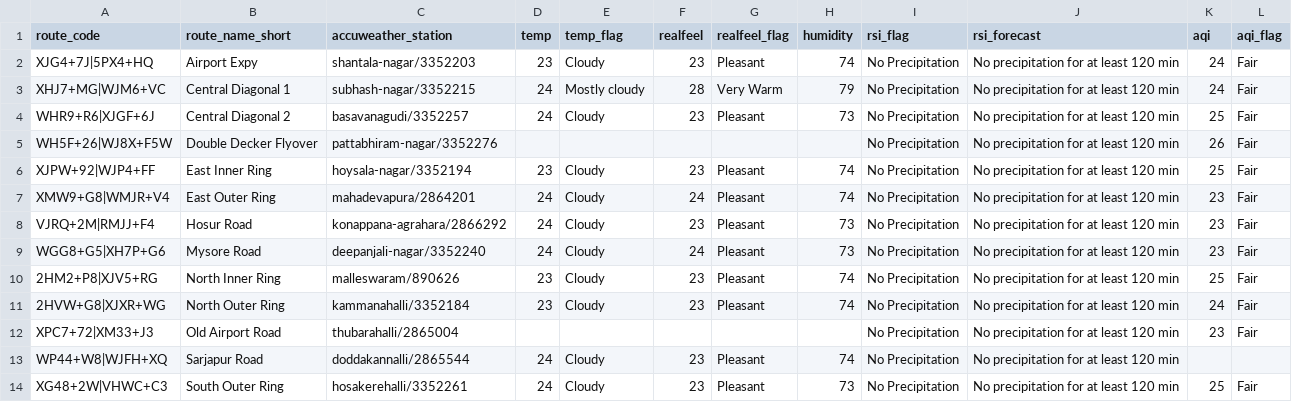
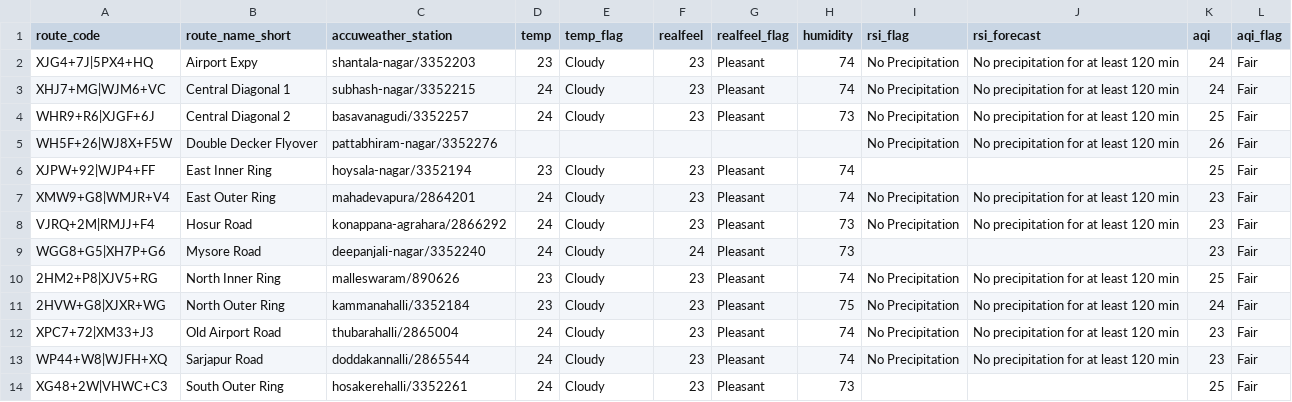
Before and after one commit to thecont1/blr-traffic-monitor, a CSV file: data/csv-weather-snapshot.csv, drawn as a sheet.

```diff
--- a/data/csv-weather-snapshot.csv
+++ b/data/csv-weather-snapshot.csv
@@ -2,13 +2,13 @@ route_code,route_name_short,accuweather_station,temp,temp_flag,realfeel,realfeel
 XJG4+7J|5PX4+HQ,Airport Expy,shantala-nagar/3352203,23,Cloudy,23,Pleasant,74,No Precipitation,No precipitation for at least 120 min,24,Fair
-XHJ7+MG|WJM6+VC,Central Diagonal 1,subhash-nagar/3352215,24,Mostly cloudy,28,Very Warm,79,No Precipitation,No precipitation for at least 120 min,24,Fair
+XHJ7+MG|WJM6+VC,Central Diagonal 1,subhash-nagar/3352215,24,Cloudy,23,Pleasant,74,No Precipitation,No precipitation for at least 120 min,24,Fair
 WHR9+R6|XJGF+6J,Central Diagonal 2,basavanagudi/3352257,24,Cloudy,23,Pleasant,73,No Precipitation,No precipitation for at least 120 min,25,Fair
 WH5F+26|WJ8X+F5W,Double Decker Flyover,pattabhiram-nagar/3352276,,,,,,No Precipitation,No precipitation for at least 120 min,26,Fair
-XJPW+92|WJP4+FF,East Inner Ring,hoysala-nagar/3352194,23,Cloudy,23,Pleasant,74,No Precipitation,No precipitation for at least 120 min,25,Fair
-XMW9+G8|WMJR+V4,East Outer Ring,mahadevapura/2864201,24,Cloudy,24,Pleasant,74,No Precipitation,No precipitation for at least 120 min,23,Fair
+XJPW+92|WJP4+FF,East Inner Ring,hoysala-nagar/3352194,23,Cloudy,23,Pleasant,74,,,25,Fair
+XMW9+G8|WMJR+V4,East Outer Ring,mahadevapura/2864201,24,Cloudy,23,Pleasant,74,No Precipitation,No precipitation for at least 120 min,23,Fair
 VJRQ+2M|RMJJ+F4,Hosur Road,konappana-agrahara/2866292,24,Cloudy,23,Pleasant,73,No Precipitation,No precipitation for at least 120 min,23,Fair
-WGG8+G5|XH7P+G6,Mysore Road,deepanjali-nagar/3352240,24,Cloudy,24,Pleasant,73,No Precipitation,No precipitation for at least 120 min,23,Fair
+WGG8+G5|XH7P+G6,Mysore Road,deepanjali-nagar/3352240,24,Cloudy,24,Pleasant,73,,,23,Fair
 2HM2+P8|XJV5+RG,North Inner Ring,malleswaram/890626,23,Cloudy,23,Pleasant,74,No Precipitation,No precipitation for at least 120 min,25,Fair
-2HVW+G8|XJXR+WG,North Outer Ring,kammanahalli/3352184,23,Cloudy,23,Pleasant,74,No Precipitation,No precipitation for at least 120 min,24,Fair
-XPC7+72|XM33+J3,Old Airport Road,thubarahalli/2865004,,,,,,No Precipitation,No precipitation for at least 120 min,23,Fair
-WP44+W8|WJFH+XQ,Sarjapur Road,doddakannalli/2865544,24,Cloudy,23,Pleasant,74,No Precipitation,No precipitation for at least 120 min,,
-XG48+2W|VHWC+C3,South Outer Ring,hosakerehalli/3352261,24,Cloudy,23,Pleasant,73,No Precipitation,No precipitation for at least 120 min,25,Fair
+2HVW+G8|XJXR+WG,North Outer Ring,kammanahalli/3352184,23,Cloudy,23,Pleasant,75,No Precipitation,No precipitation for at least 120 min,24,Fair
+XPC7+72|XM33+J3,Old Airport Road,thubarahalli/2865004,24,Cloudy,23,Pleasant,74,No Precipitation,No precipitation for at least 120 min,23,Fair
+WP44+W8|WJFH+XQ,Sarjapur Road,doddakannalli/2865544,24,Cloudy,23,Pleasant,74,No Precipitation,No precipitation for at least 120 min,23,Fair
+XG48+2W|VHWC+C3,South Outer Ring,hosakerehalli/3352261,24,Cloudy,23,Pleasant,73,,,25,Fair
```
Also changed, not shown: 1 other file.
